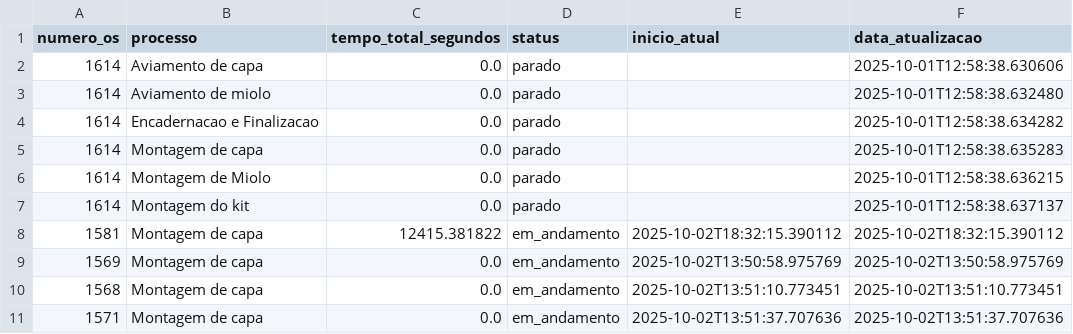
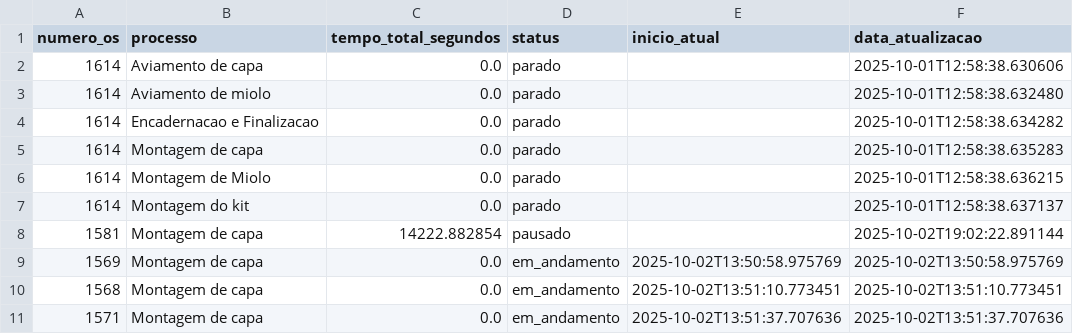
Before and after one commit to controleciceropapelaria-design/sistema-apontamento-tempos, a CSV file: tempos_processos.csv, drawn as a sheet.

Commit message:
Tempos atualizados - 02/10/2025 19:02

```diff
--- a/tempos_processos.csv
+++ b/tempos_processos.csv
@@ -7,3 +7,3 @@ numero_os,processo,tempo_total_segundos,status,inicio_atual,data_atualizacao
 1614,Montagem do kit,0.0,parado,,2025-10-01T12:58:38.637137
-1581,Montagem de capa,12415.381822,em_andamento,2025-10-02T18:32:15.390112,2025-10-02T18:32:15.390112
+1581,Montagem de capa,14222.882854,pausado,,2025-10-02T19:02:22.891144
 1569,Montagem de capa,0.0,em_andamento,2025-10-02T13:50:58.975769,2025-10-02T13:50:58.975769
```
